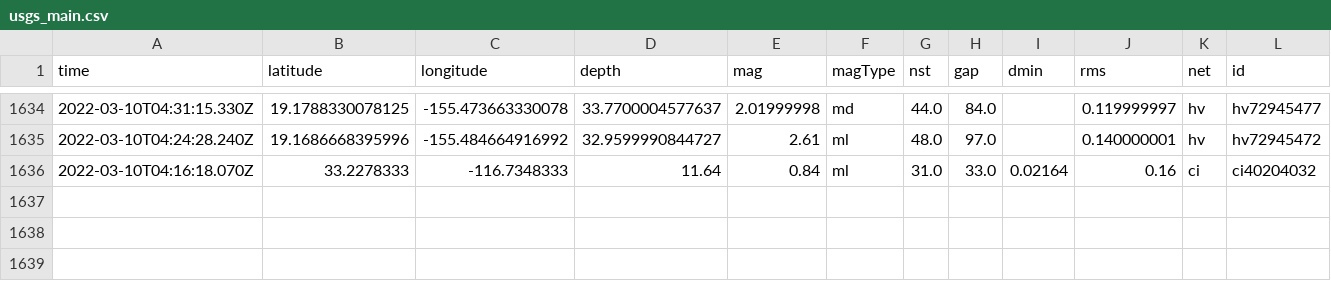
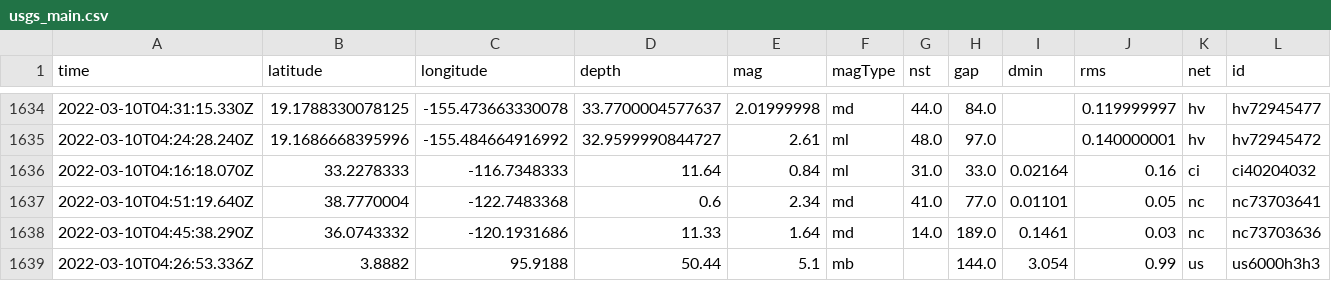
Before and after one commit to profrobwells/nicar22-github-actions, a CSV file: usgs_main.csv, drawn as a sheet; only a part is shown, gaps mark what is left out; rows hold the shown columns only; the diff names each change by its address in the sheet, - before the commit and + after, or states it on an @@ line.

```diff
--- a/usgs_main.csv
+++ b/usgs_main.csv
+row 1637: 2022-03-10T04:51:19.640Z | 38.7770004 | -122.7483368 | 0.6 | 2.34 | md | 41.0 | 77.0 | 0.01101 | 0.05 | nc | nc73703641
+row 1638: 2022-03-10T04:45:38.290Z | 36.0743332 | -120.1931686 | 11.33 | 1.64 | md | 14.0 | 189.0 | 0.1461 | 0.03 | nc | nc73703636
+row 1639: 2022-03-10T04:26:53.336Z | 3.8882 | 95.9188 | 50.44 | 5.1 | mb |  | 144.0 | 3.054 | 0.99 | us | us6000h3h3
```
Also changed, not shown: usgs_current.csv.
